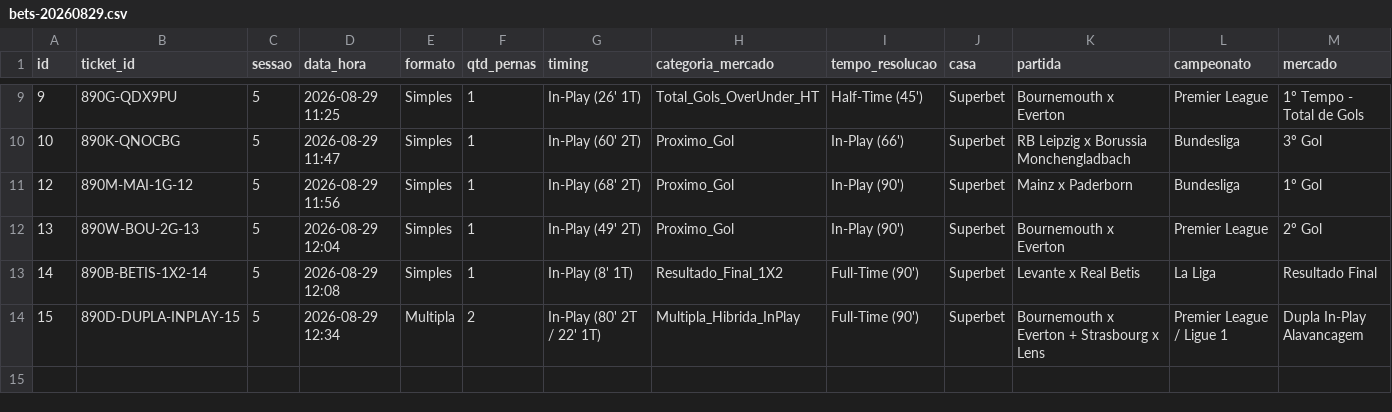
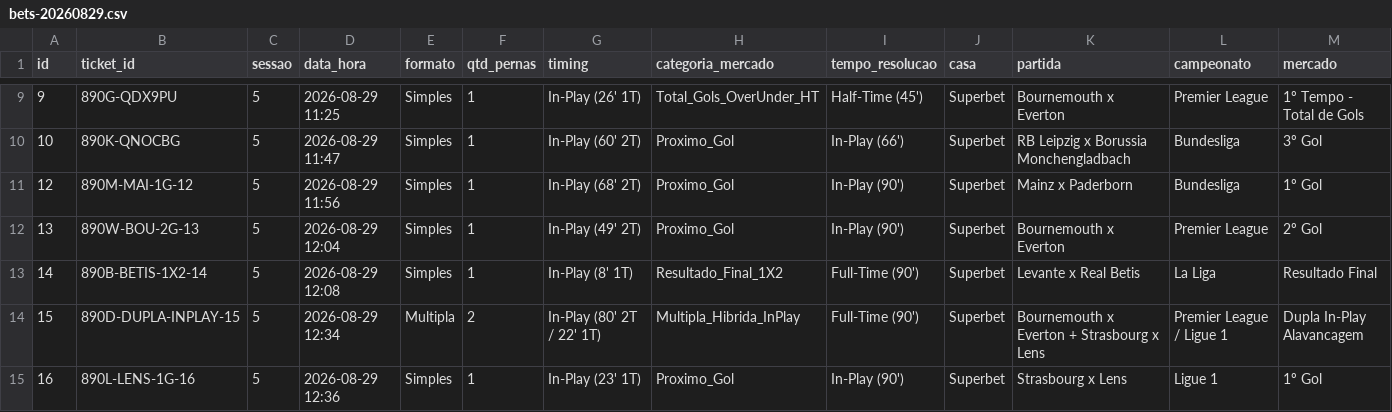
Before and after one commit to cspgabriel/superbet-robo-gestao-banca, a CSV file: data/bets-20260829.csv, drawn as a sheet; only a part is shown, gaps mark what is left out; rows hold the shown columns only; the diff names each change by its address in the sheet, - before the commit and + after, or states it on an @@ line.

```diff
--- a/data/bets-20260829.csv
+++ b/data/bets-20260829.csv
+row 15: 16 | 890L-LENS-1G-16 | 5 | 2026-08-29 12:36 | Simples | 1 | In-Play (23' 1T) | Proximo_Gol | In-Play (90') | Superbet | Strasbourg x Lens | Ligue 1 | 1º Gol
```
Also changed, not shown: 1 other file.
